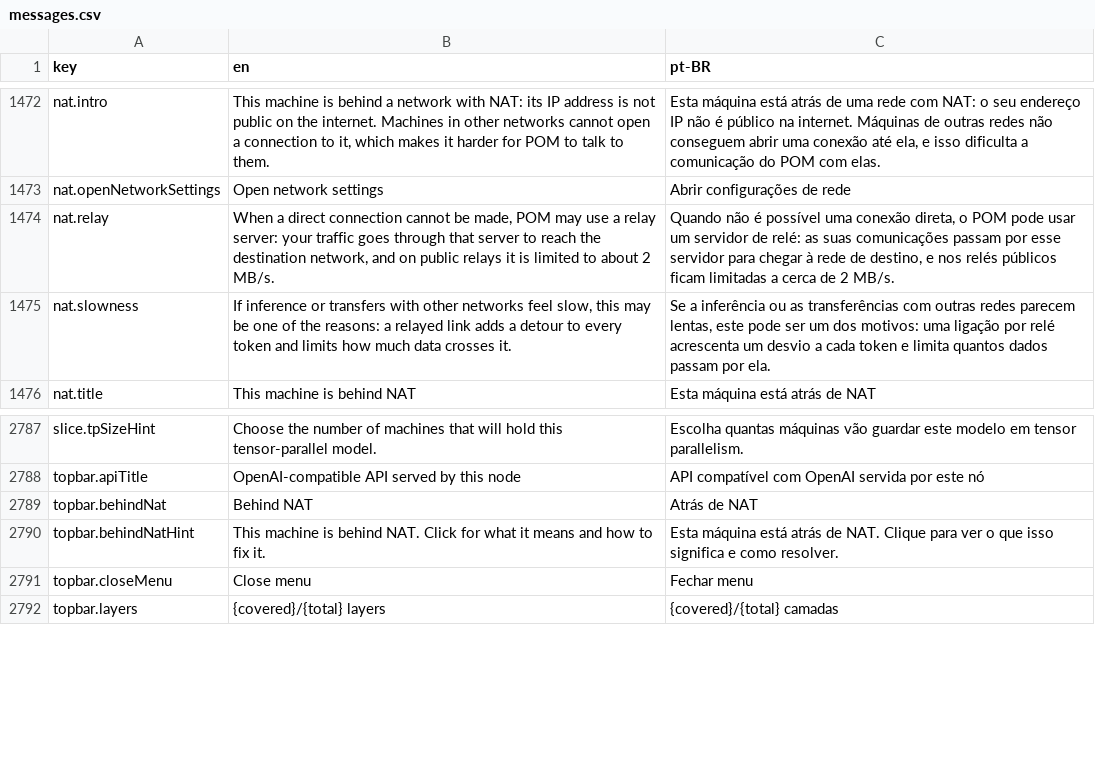
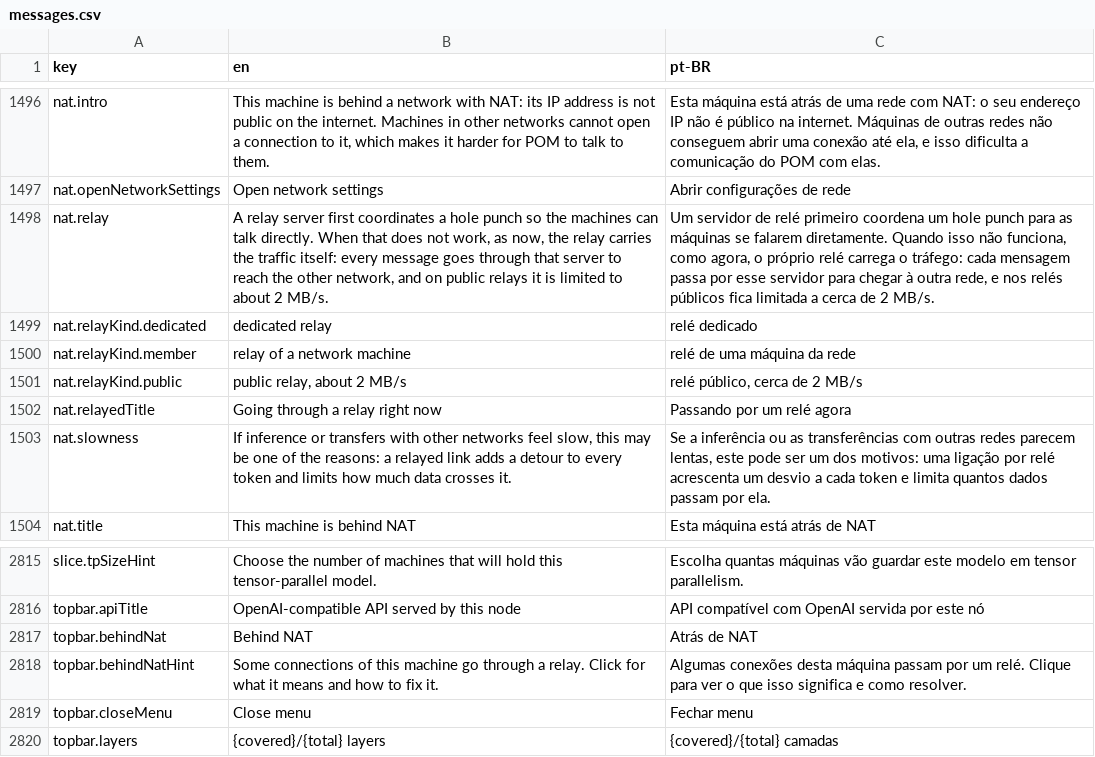
Before and after one commit to pieceofmindcloud/pom, a CSV file: apps/frontend/src/i18n/messages.csv, drawn as a sheet; only a part is shown, gaps mark what is left out; the diff covers the shown part only.

```diff
--- a/apps/frontend/src/i18n/messages.csv
+++ b/apps/frontend/src/i18n/messages.csv
@@ -1473,3 +1497,7 @@ nat.intro,"This machine is behind a network with NAT: its IP address is not publ
 nat.openNetworkSettings,Open network settings,Abrir configurações de rede
-nat.relay,"When a direct connection cannot be made, POM may use a relay server: your traffic goes through that server to reach the destination network, and on public relays it is limited to about 2 MB/s.","Quando não é possível uma conexão direta, o POM pode usar um servidor de relé: as suas comunicações passam por esse servidor para chegar à rede de destino, e nos relés públicos ficam limitadas a cerca de 2 MB/s."
+nat.relay,"A relay server first coordinates a hole punch so the machines can talk directly. When that does not work, as now, the relay carries the traffic itself: every message goes through that server to reach the other network, and on public relays it is limited to about 2 MB/s.","Um servidor de relé primeiro coordena um hole punch para as máquinas se falarem diretamente. Quando isso não funciona, como agora, o próprio relé carrega o tráfego: cada mensagem passa por esse servidor para chegar à outra rede, e nos relés públicos fica limitada a cerca de 2 MB/s."
+nat.relayKind.dedicated,dedicated relay,relé dedicado
+nat.relayKind.member,relay of a network machine,relé de uma máquina da rede
+nat.relayKind.public,"public relay, about 2 MB/s","relé público, cerca de 2 MB/s"
+nat.relayedTitle,Going through a relay right now,Passando por um relé agora
 nat.slowness,"If inference or transfers with other networks feel slow, this may be one of the reasons: a relayed link adds a detour to every token and limits how much data crosses it.","Se a inferência ou as transferências com outras redes parecem lentas, este pode ser um dos motivos: uma ligação por relé acrescenta um desvio a cada token e limita quantos dados passam por ela."
@@ -2789,3 +2817,3 @@ topbar.apiTitle,OpenAI-compatible API served by this node,API compatível com Op
 topbar.behindNat,Behind NAT,Atrás de NAT
-topbar.behindNatHint,This machine is behind NAT. Click for what it means and how to fix it.,Esta máquina está atrás de NAT. Clique para ver o que isso significa e como resolver.
+topbar.behindNatHint,Some connections of this machine go through a relay. Click for what it means and how to fix it.,Algumas conexões desta máquina passam por um relé. Clique para ver o que isso significa e como resolver.
 topbar.closeMenu,Close menu,Fechar menu
```
Also changed, not shown: 24 added rows elsewhere in this file, 34 other files.
